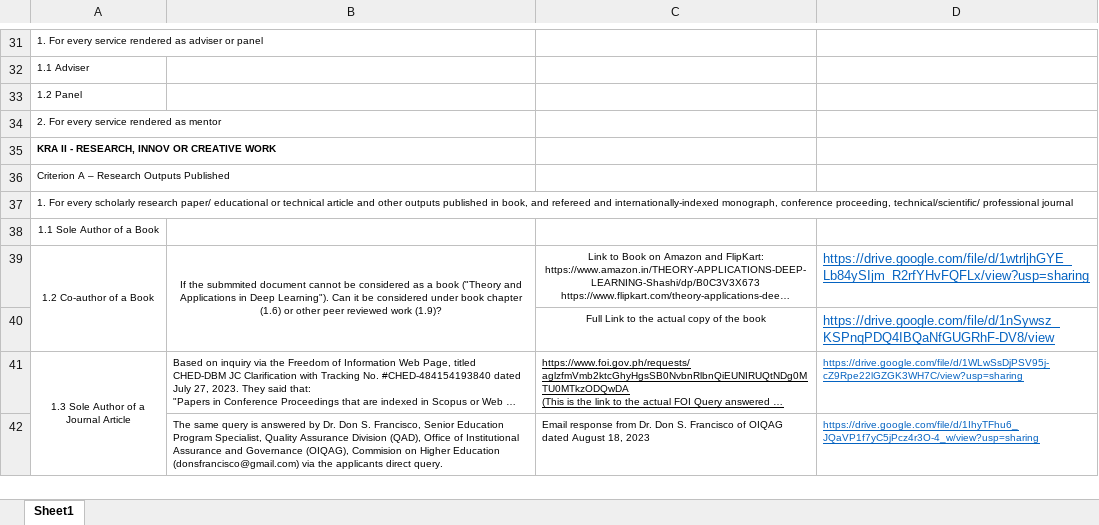
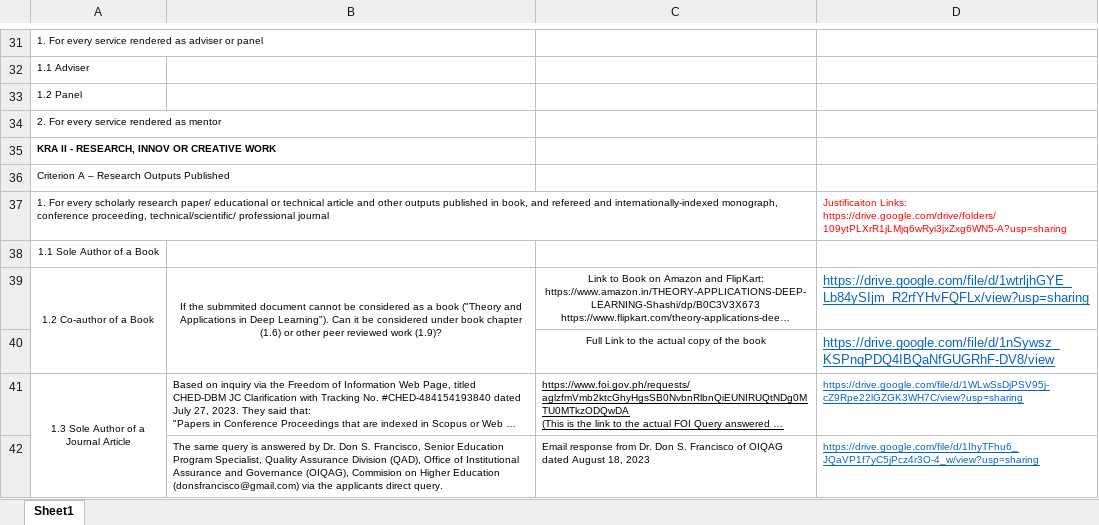
Before and after one commit to renatomaaliw3/renatomaaliw3.github.io, an Excel workbook: nbc/Maaliw, Renato III R (Faculty-Reclass Justification Form).xlsx, sheet Sheet1, drawn as a sheet; only a part is shown, gaps mark what is left out; long unchanged cells end in …; values as stored, in another font and other column widths than the file's, no borders; ↵ is a line break in a cell; the diff names each change by its address in the sheet, - before the commit and + after, or states it on an @@ line.

```diff
--- a/nbc/Maaliw, Renato III R (Faculty-Reclass Justification Form).xlsx (sheet Sheet1)
+++ b/nbc/Maaliw, Renato III R (Faculty-Reclass Justification Form).xlsx (sheet Sheet1)
-D37: (empty)
+D37: Justificaiton Links: ↵ https://drive.google.com/drive/folders/109ytPLXrR1jLMjq6wRyi3jxZxg6WN5-A?usp=sharing
```
Also changed, not shown: 2 other files.
